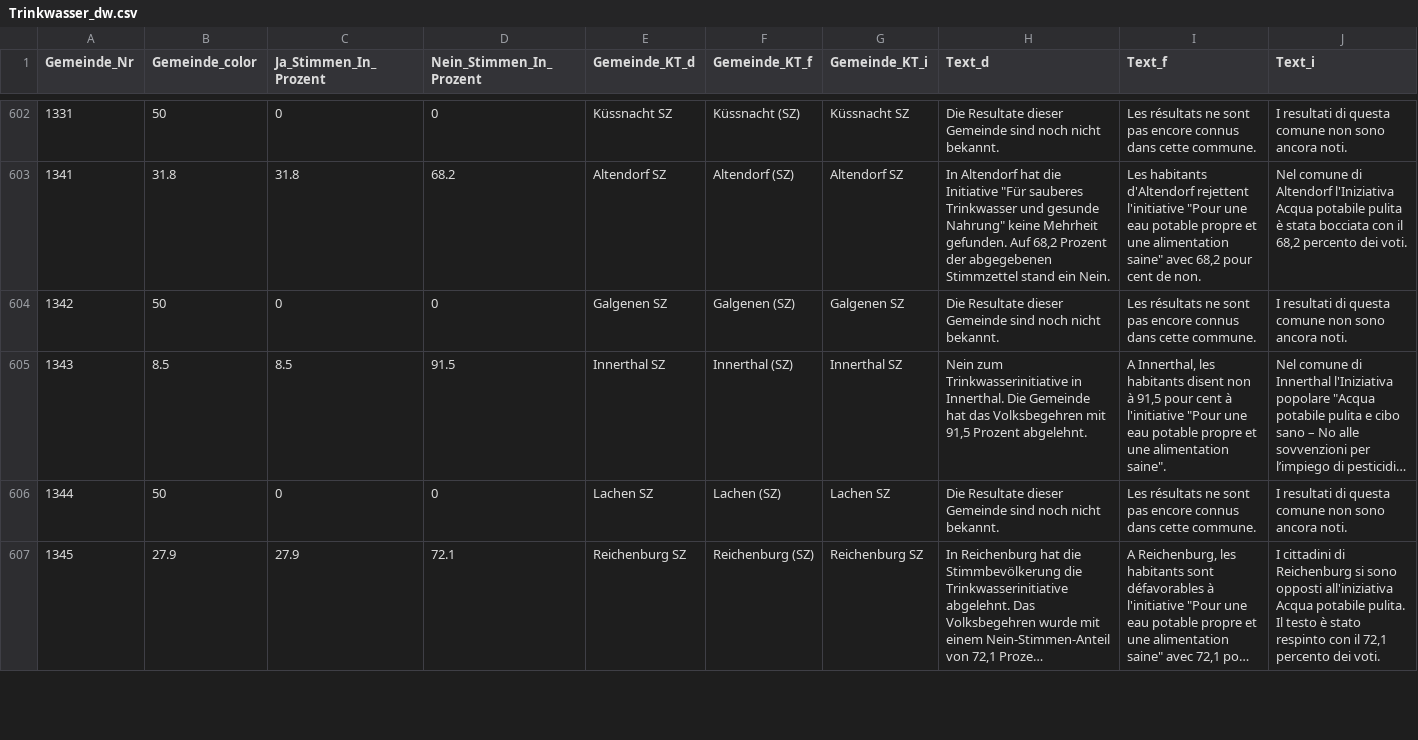
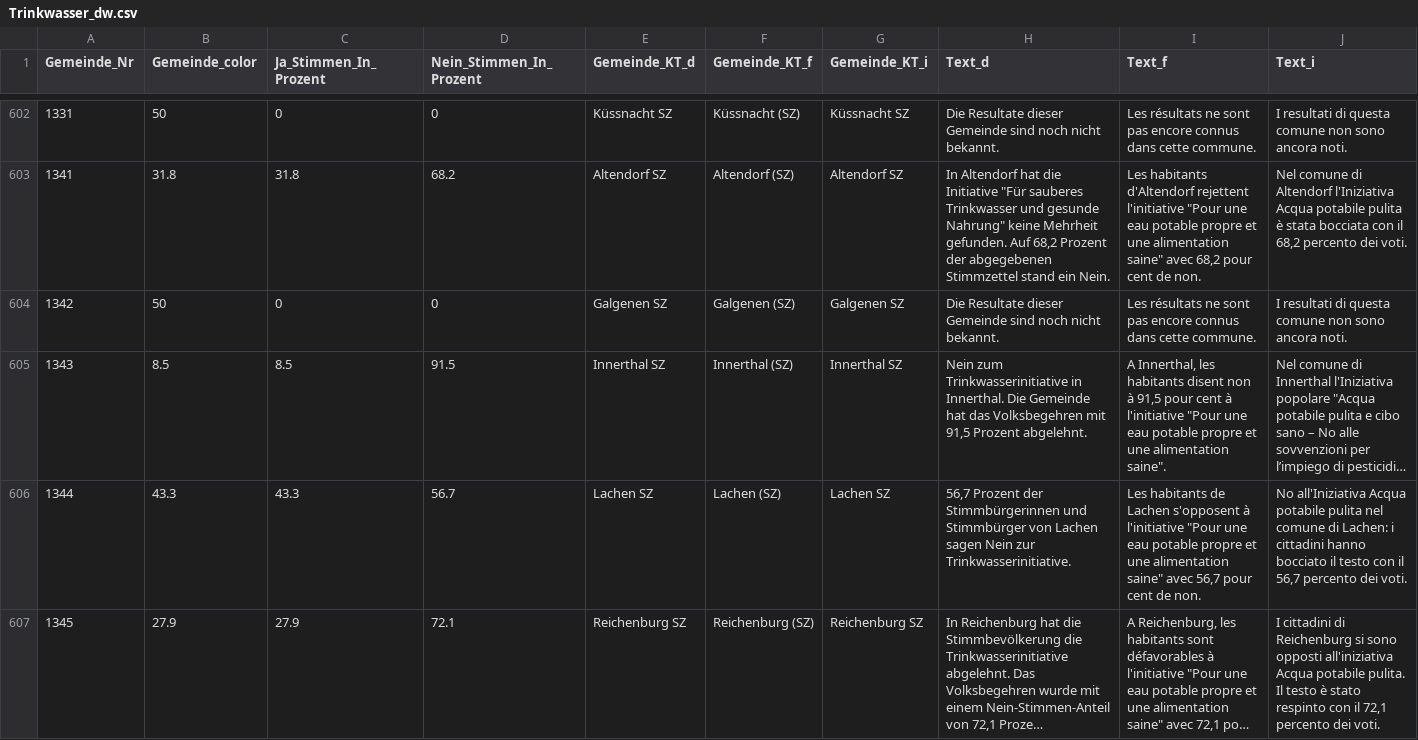
Before and after one commit to awp-finanznachrichten/lena_juni2021, a CSV file: Output/Trinkwasser_dw.csv, drawn as a sheet; only a part is shown, gaps mark what is left out; long unchanged cells end in …; the diff covers the shown part only; the diff names each change by its address in the sheet, - before the commit and + after, or states it on an @@ line.

```diff
--- a/Output/Trinkwasser_dw.csv
+++ b/Output/Trinkwasser_dw.csv
-B606 (Gemeinde_color): 50
+B606 (Gemeinde_color): 43.3
-C606 (Ja_Stimmen_In_Prozent): 0
+C606 (Ja_Stimmen_In_Prozent): 43.3
-D606 (Nein_Stimmen_In_Prozent): 0
+D606 (Nein_Stimmen_In_Prozent): 56.7
-H606 (Text_d): Die Resultate dieser Gemeinde sind noch nicht bekannt.
+H606 (Text_d): 56,7 Prozent der Stimmbürgerinnen und Stimmbürger von Lachen sagen Nein zur Trinkwasserinitiative.
-I606 (Text_f): Les résultats ne sont pas encore connus dans cette commune.
+I606 (Text_f): Les habitants de Lachen s'opposent à l'initiative "Pour une eau potable propre et une alimentation saine" avec 56,7 pour cent de non.
-J606 (Text_i): I resultati di questa comune non sono ancora noti.
+J606 (Text_i): No all'Iniziativa Acqua potabile pulita nel comune di Lachen: i cittadini hanno bocciato il testo con il 56,7 percento dei voti.
```
Also changed, not shown: 12 edited cells elsewhere in this file, Output/Pestizide_dw.csv, Output/Pestizide_dw_zentralschweiz.csv, 19 other files.
